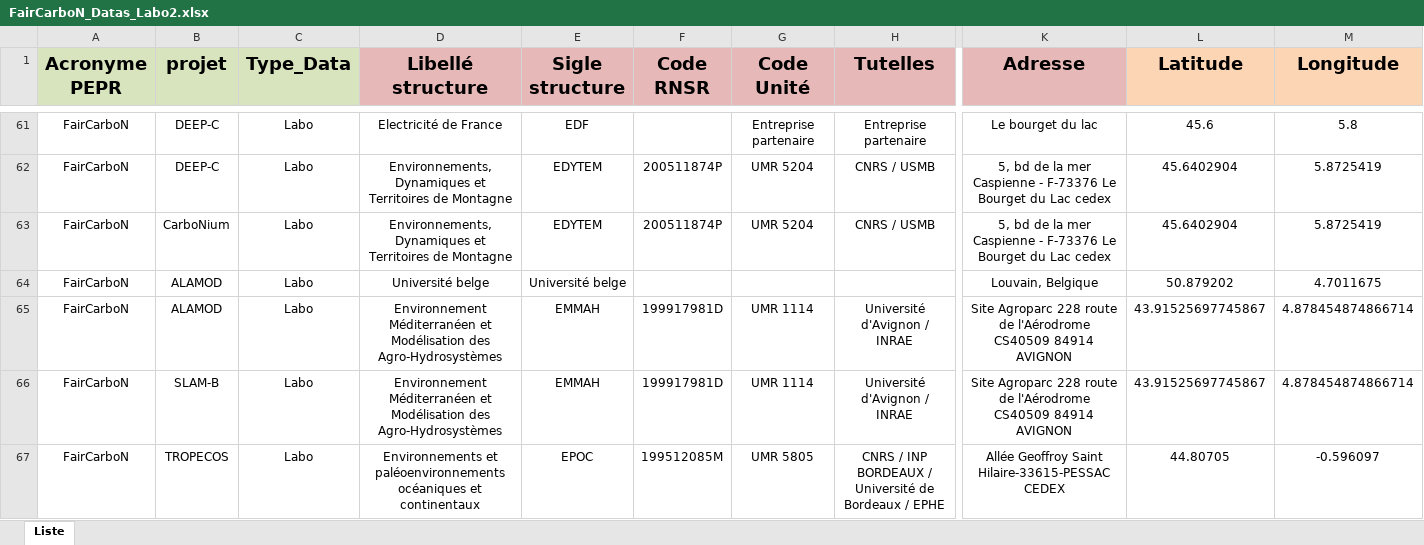
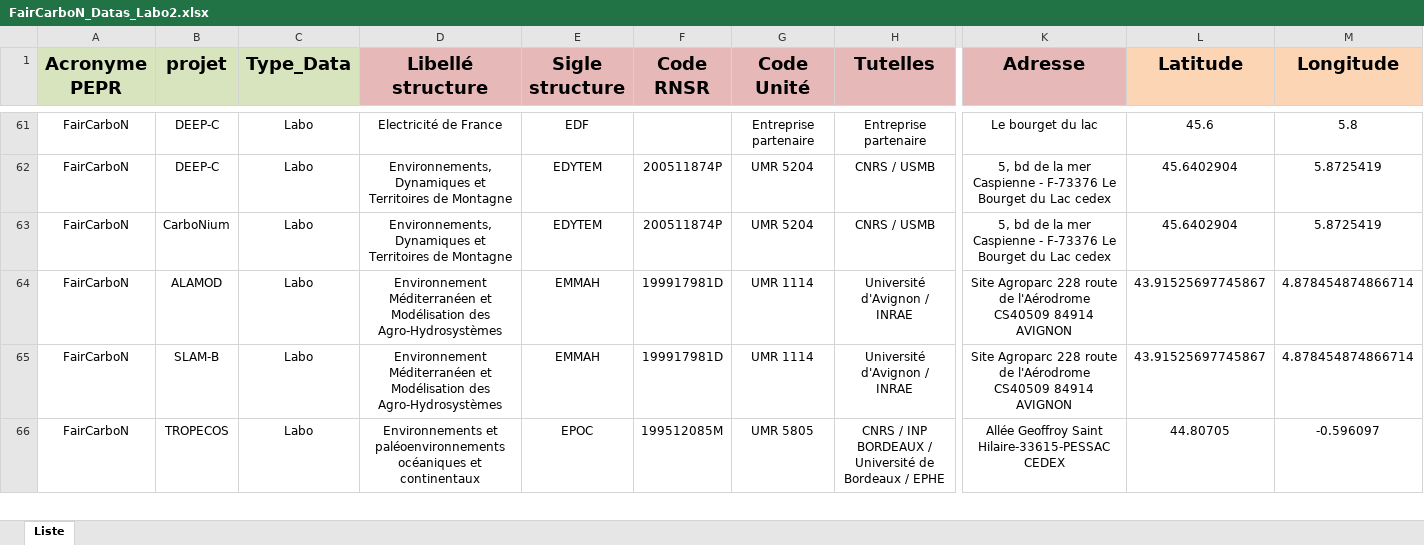
Before and after one commit to faircarbon/FairCarboN_datas, an Excel workbook: Data/FairCarboN_Datas_Labo2.xlsx, sheet Liste, drawn as a sheet; only a part is shown, gaps mark what is left out; values as stored, in another font and other column widths than the file's, no borders; removed rows and columns are numbered as before the commit, all else as after; rows hold the shown columns only; the diff covers the shown part only; the diff names each change by its address in the sheet, - before the commit and + after, or states it on an @@ line.

```diff
--- a/Data/FairCarboN_Datas_Labo2.xlsx (sheet Liste)
+++ b/Data/FairCarboN_Datas_Labo2.xlsx (sheet Liste)
-row 64: FairCarboN | ALAMOD | Labo | Université belge | Université belge |  |  |  | Louvain, Belgique | 50.879202 | 4.7011675
```
Also changed, not shown: other rows of this sheet, Data/FairCarboN_Datas_Contacts.xlsx, 6 other files.
